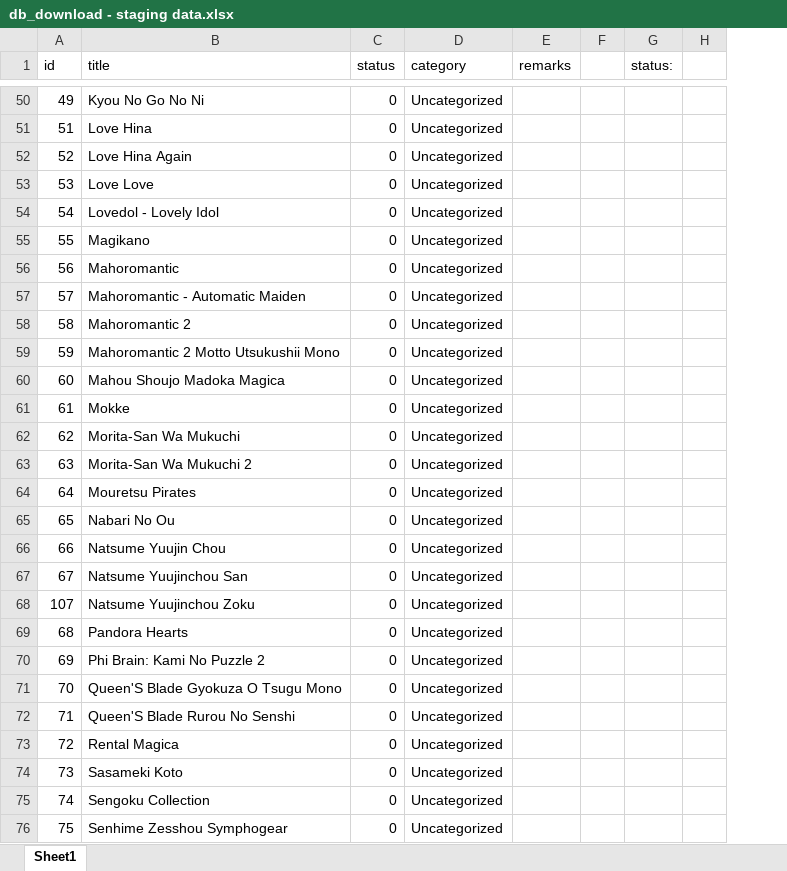
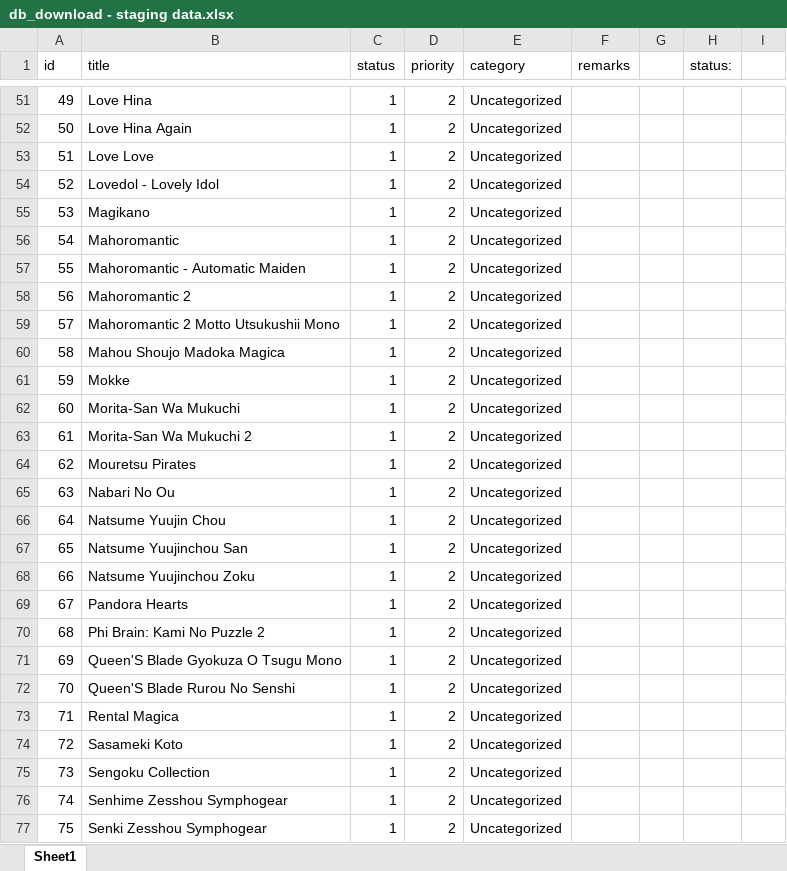
Before and after one commit to RinMinase/anidb-php, an Excel workbook: resources/database/data/db_download - staging data.xlsx, sheet Sheet1, drawn as a sheet; only a part is shown, gaps mark what is left out; values as stored, in another font and other column widths than the file's, no borders; removed rows and columns are numbered as before the commit, all else as after; the diff covers the shown part only; the diff names each change by its address in the sheet, - before the commit and + after, or states it on an @@ line.

```diff
--- a/resources/database/data/db_download - staging data.xlsx (sheet Sheet1)
+++ b/resources/database/data/db_download - staging data.xlsx (sheet Sheet1)
+column D (priority), row 51: 2; rows 53-77: all 2
-B51 (title): Kyou No Go No Ni
+B51 (title): Love Hina
-C51 (status): 0
+C51 (status): 1
+row 52: 50 | Love Hina Again | 1 | 2 | Uncategorized
-B53 (title): Love Hina
+B53 (title): Love Love
-C53:C69 (status): 0
+C53:C69 (status): 1
-B54 (title): Love Hina Again
+B54 (title): Lovedol - Lovely Idol
-B55 (title): Love Love
+B55 (title): Magikano
-B56 (title): Lovedol - Lovely Idol
+B56 (title): Mahoromantic
-B57 (title): Magikano
+B57 (title): Mahoromantic - Automatic Maiden
-B58 (title): Mahoromantic
+B58 (title): Mahoromantic 2
-B59 (title): Mahoromantic - Automatic Maiden
+B59 (title): Mahoromantic 2 Motto Utsukushii Mono
-B60 (title): Mahoromantic 2
+B60 (title): Mahou Shoujo Madoka Magica
-B61 (title): Mahoromantic 2 Motto Utsukushii Mono
+B61 (title): Mokke
-B62 (title): Mahou Shoujo Madoka Magica
+B62 (title): Morita-San Wa Mukuchi
-B63 (title): Mokke
+B63 (title): Morita-San Wa Mukuchi 2
-B64 (title): Morita-San Wa Mukuchi
+B64 (title): Mouretsu Pirates
-B65 (title): Morita-San Wa Mukuchi 2
+B65 (title): Nabari No Ou
-B66 (title): Mouretsu Pirates
+B66 (title): Natsume Yuujin Chou
-B67 (title): Nabari No Ou
+B67 (title): Natsume Yuujinchou San
-B68 (title): Natsume Yuujin Chou
+B68 (title): Natsume Yuujinchou Zoku
-B69 (title): Natsume Yuujinchou San
+B69 (title): Pandora Hearts
-row 68: 107 | Natsume Yuujinchou Zoku | 0 | Uncategorized
-B70 (title): Pandora Hearts
+B70 (title): Phi Brain: Kami No Puzzle 2
-C70:C77 (status): 0
+C70:C77 (status): 1
-B71 (title): Phi Brain: Kami No Puzzle 2
+B71 (title): Queen'S Blade Gyokuza O Tsugu Mono
-B72 (title): Queen'S Blade Gyokuza O Tsugu Mono
+B72 (title): Queen'S Blade Rurou No Senshi
-B73 (title): Queen'S Blade Rurou No Senshi
+B73 (title): Rental Magica
-B74 (title): Rental Magica
+B74 (title): Sasameki Koto
-B75 (title): Sasameki Koto
+B75 (title): Sengoku Collection
-B76 (title): Sengoku Collection
+B76 (title): Senhime Zesshou Symphogear
-B77 (title): Senhime Zesshou Symphogear
+B77 (title): Senki Zesshou Symphogear
```
Also changed, not shown: 239 added rows, 2 removed rows and 154 edited cells elsewhere in this sheet.
